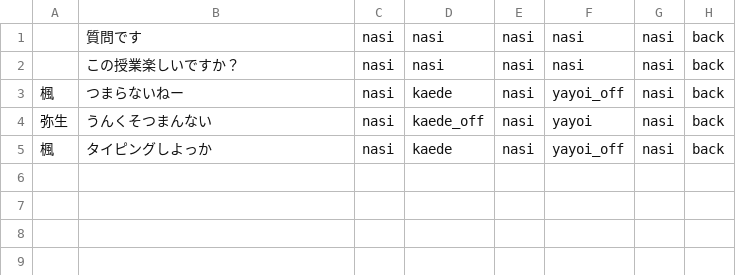
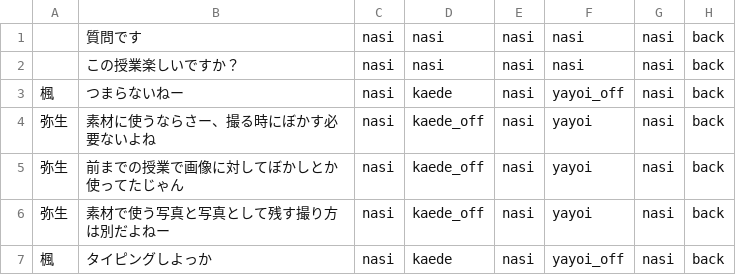
Before and after one commit to mline-lab/typing, a CSV file: STORY/csv/story1.csv, drawn as a sheet.

```diff
--- a/STORY/csv/story1.csv
+++ b/STORY/csv/story1.csv
@@ -3,3 +3,5 @@
 楓;つまらないねー;nasi;kaede;nasi;yayoi_off;nasi;back;
-弥生;うんくそつまんない;nasi;kaede_off;nasi;yayoi;nasi;back;
+弥生;素材に使うならさー、撮る時にぼかす必要ないよね;nasi;kaede_off;nasi;yayoi;nasi;back;
+弥生;前までの授業で画像に対してぼかしとか使ってたじゃん;nasi;kaede_off;nasi;yayoi;nasi;back;
+弥生;素材で使う写真と写真として残す撮り方は別だよねー;nasi;kaede_off;nasi;yayoi;nasi;back;
 楓;タイピングしよっか;nasi;kaede;nasi;yayoi_off;nasi;back;
```
Also changed, not shown: 2 other files.
